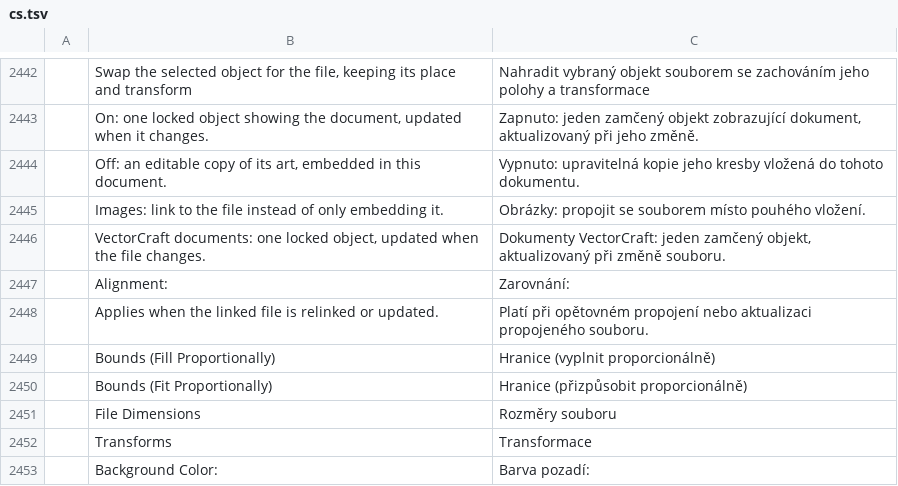
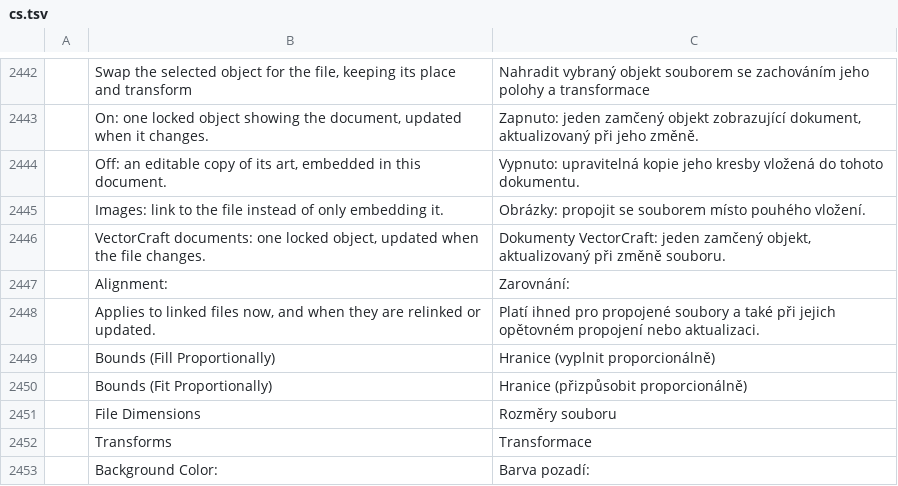
Before and after one commit to addibble/vectorcraft, a TSV file: crates/ui-egui/src/i18n/cs.tsv, drawn as a sheet; only a part is shown, gaps mark what is left out; the diff names each change by its address in the sheet, - before the commit and + after, or states it on an @@ line.

```diff
--- a/crates/ui-egui/src/i18n/cs.tsv
+++ b/crates/ui-egui/src/i18n/cs.tsv
-B2448: Applies when the linked file is relinked or…
+B2448: Applies to linked files now, and when they are relinked or…
-C2448: Platí při opětovném propojení nebo aktualizaci propojeného souboru.
+C2448: Platí ihned pro propojené soubory a také při jejich opětovném propojení nebo aktualizaci.
```
Also changed, not shown: crates/ui-egui/src/i18n/el.tsv, crates/ui-egui/src/i18n/id.tsv, 28 other files.
